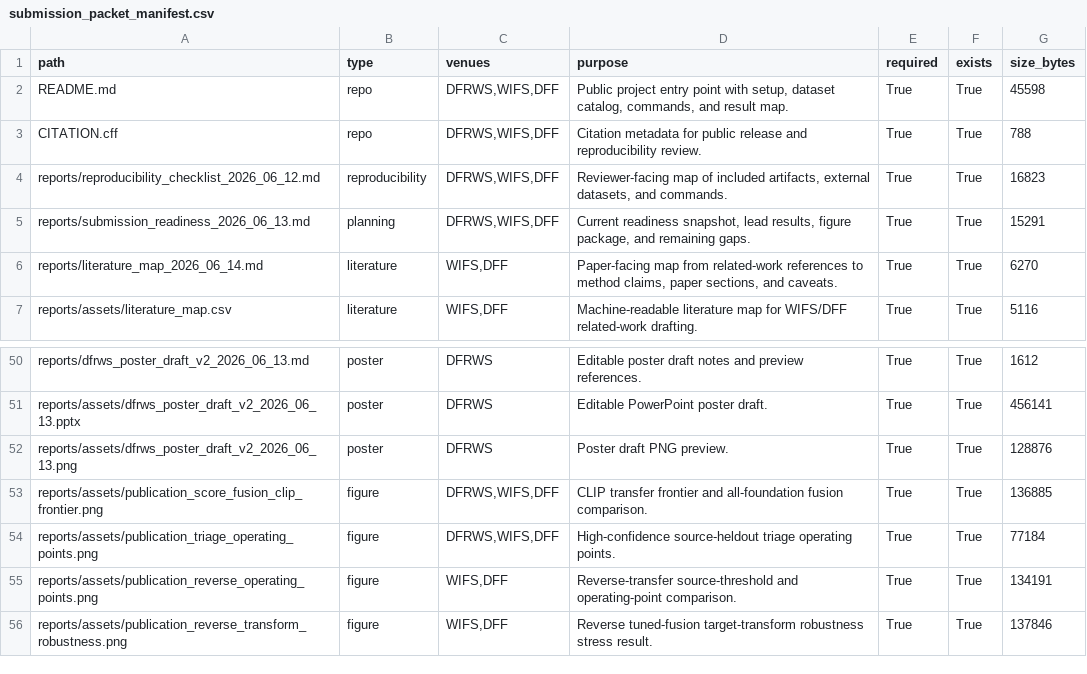
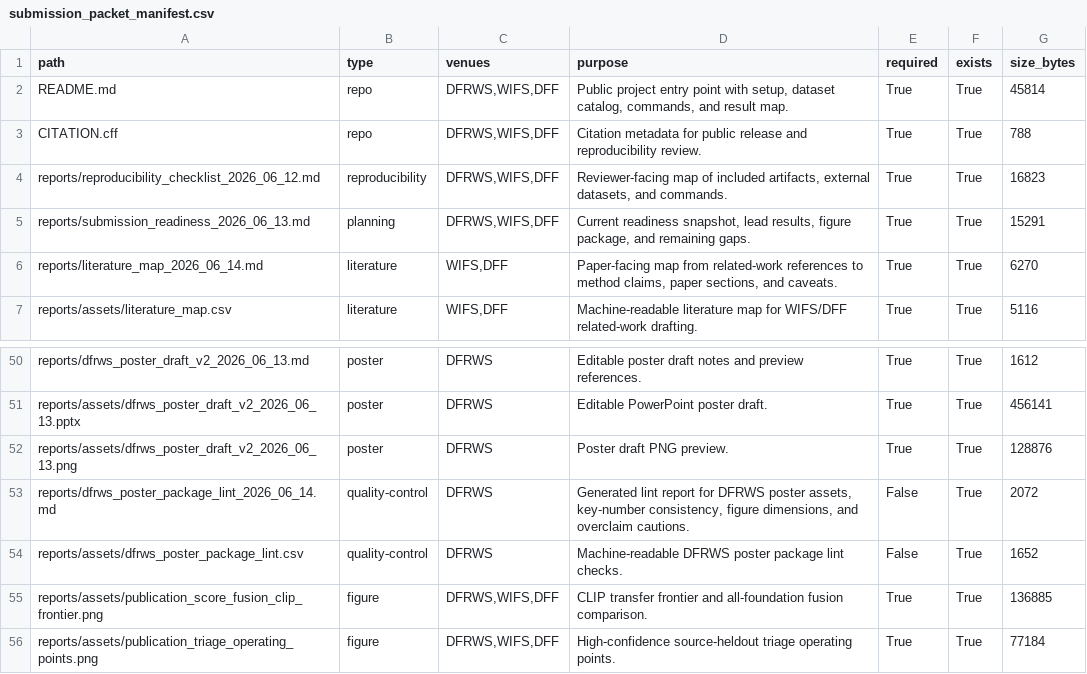
Before and after one commit to DrStrangel0ve/ai-image-forensics-comparison, a CSV file: reports/assets/submission_packet_manifest.csv, drawn as a sheet; only a part is shown, gaps mark what is left out; the shorter side is filled out with more unchanged rows.

Commit message:
Add DFRWS poster package lint

```diff
--- a/reports/assets/submission_packet_manifest.csv
+++ b/reports/assets/submission_packet_manifest.csv
@@ -1,3 +1,3 @@
 path,type,venues,purpose,required,exists,size_bytes
-README.md,repo,"DFRWS,WIFS,DFF","Public project entry point with setup, dataset catalog, commands, and result map.",True,True,45598
+README.md,repo,"DFRWS,WIFS,DFF","Public project entry point with setup, dataset catalog, commands, and result map.",True,True,45814
 CITATION.cff,repo,"DFRWS,WIFS,DFF",Citation metadata for public release and reproducibility review.,True,True,788
@@ -52,2 +52,4 @@ reports/assets/dfrws_poster_draft_v2_2026_06_13.pptx,poster,DFRWS,Editable Power
 reports/assets/dfrws_poster_draft_v2_2026_06_13.png,poster,DFRWS,Poster draft PNG preview.,True,True,128876
+reports/dfrws_poster_package_lint_2026_06_14.md,quality-control,DFRWS,"Generated lint report for DFRWS poster assets, key-number consistency, figure dimensions, and overclaim cautions.",False,True,2072
+reports/assets/dfrws_poster_package_lint.csv,quality-control,DFRWS,Machine-readable DFRWS poster package lint checks.,False,True,1652
 reports/assets/publication_score_fusion_clip_frontier.png,figure,"DFRWS,WIFS,DFF",CLIP transfer frontier and all-foundation fusion comparison.,True,True,136885
```
Also changed, not shown: 7 other files.
